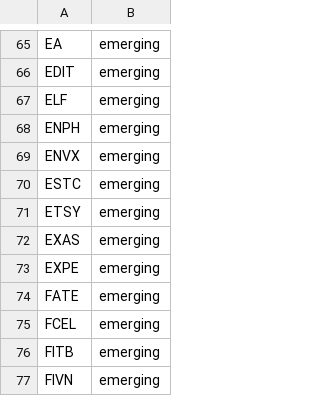
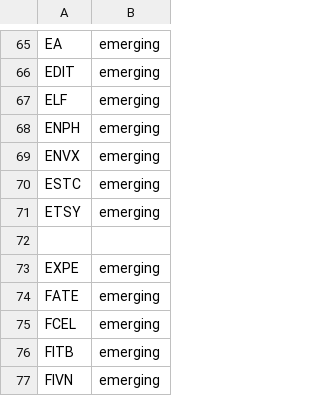
Before and after one commit to mrpink970/sector-research-system, a CSV file: data/stocks/stock_universe.csv, drawn as a sheet; only a part is shown, gaps mark what is left out.

Commit message:
Update stock_universe.csv

```diff
--- a/data/stocks/stock_universe.csv
+++ b/data/stocks/stock_universe.csv
@@ -71,3 +71,3 @@ ESTC,emerging
 ETSY,emerging
-EXAS,emerging
+
 EXPE,emerging
```
